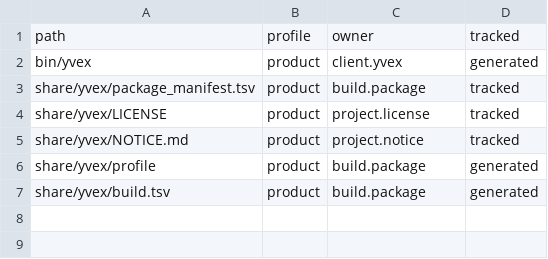
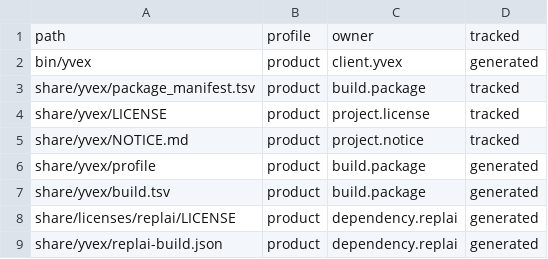
Before and after one commit to yailabs/clori, a TSV file: config/package_manifest.tsv, drawn as a sheet; the diff names each change by its address in the sheet, - before the commit and + after, or states it on an @@ line.

Commit message:
feat: consume pinned REPLAI terminal editor in chat

```diff
--- a/config/package_manifest.tsv
+++ b/config/package_manifest.tsv
+row 8: share/licenses/replai/LICENSE | product | dependency.replai | generated
+row 9: share/yvex/replai-build.json | product | dependency.replai | generated
```
Also changed, not shown: 17 other files.
